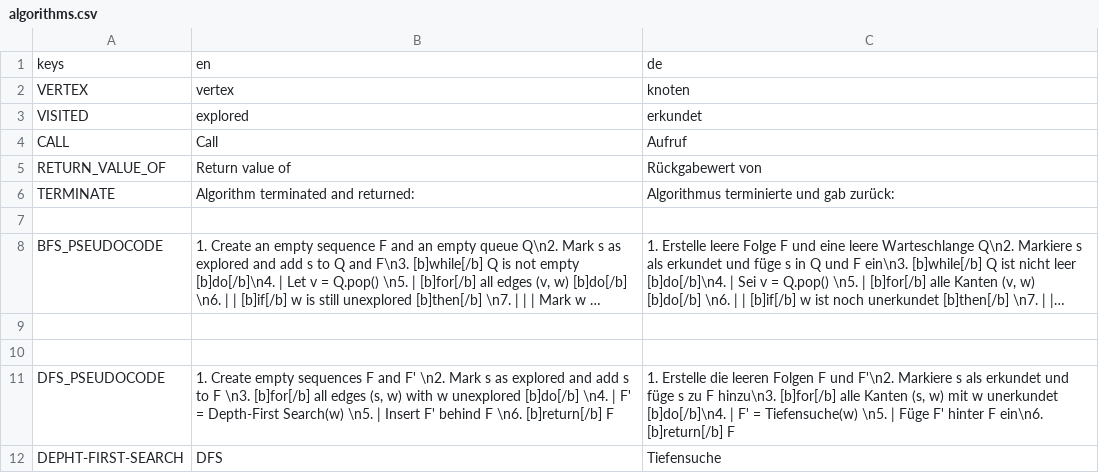
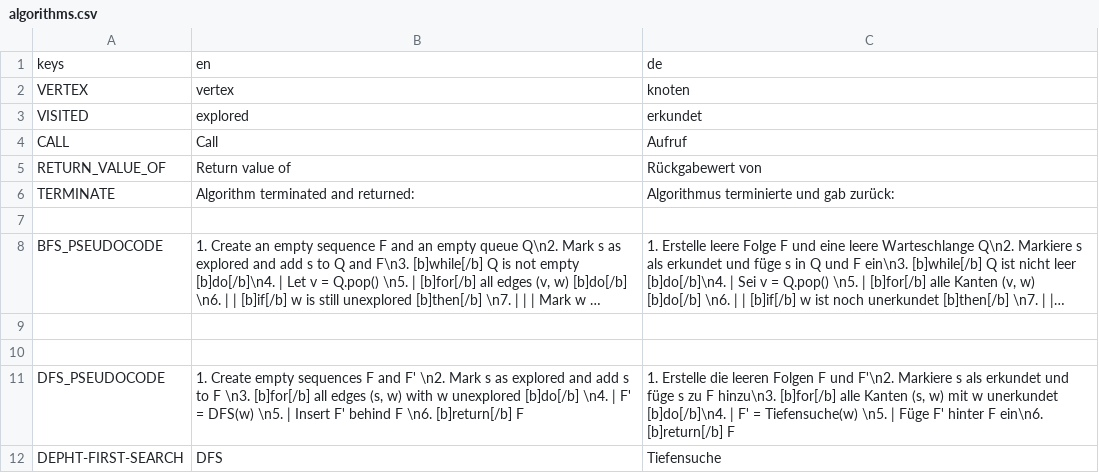
Before and after one commit to cppcake/visu_alpro, a CSV file: local/algorithms.csv, drawn as a sheet; long unchanged cells end in …; the diff names each change by its address in the sheet, - before the commit and + after, or states it on an @@ line.

```diff
--- a/local/algorithms.csv
+++ b/local/algorithms.csv
-B11: …F' = Depth-First Search(w) \n5. |…
+B11: …F' = DFS(w) \n5. |…
```
Also changed, not shown: 2 other files.
